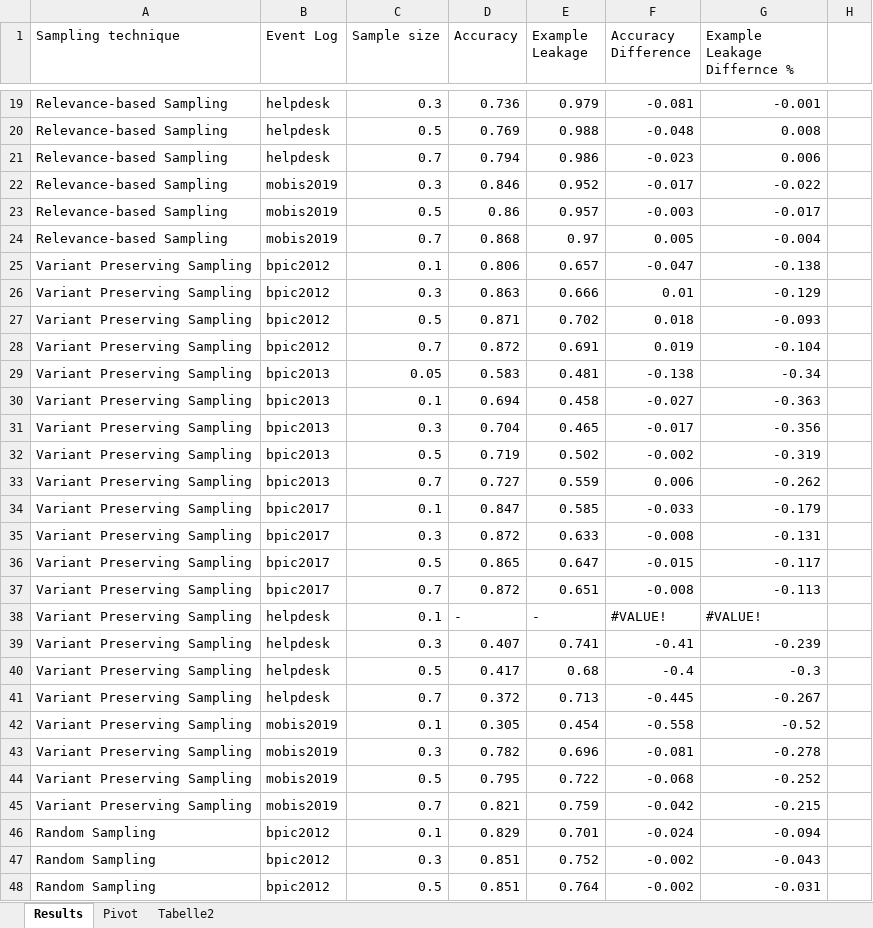
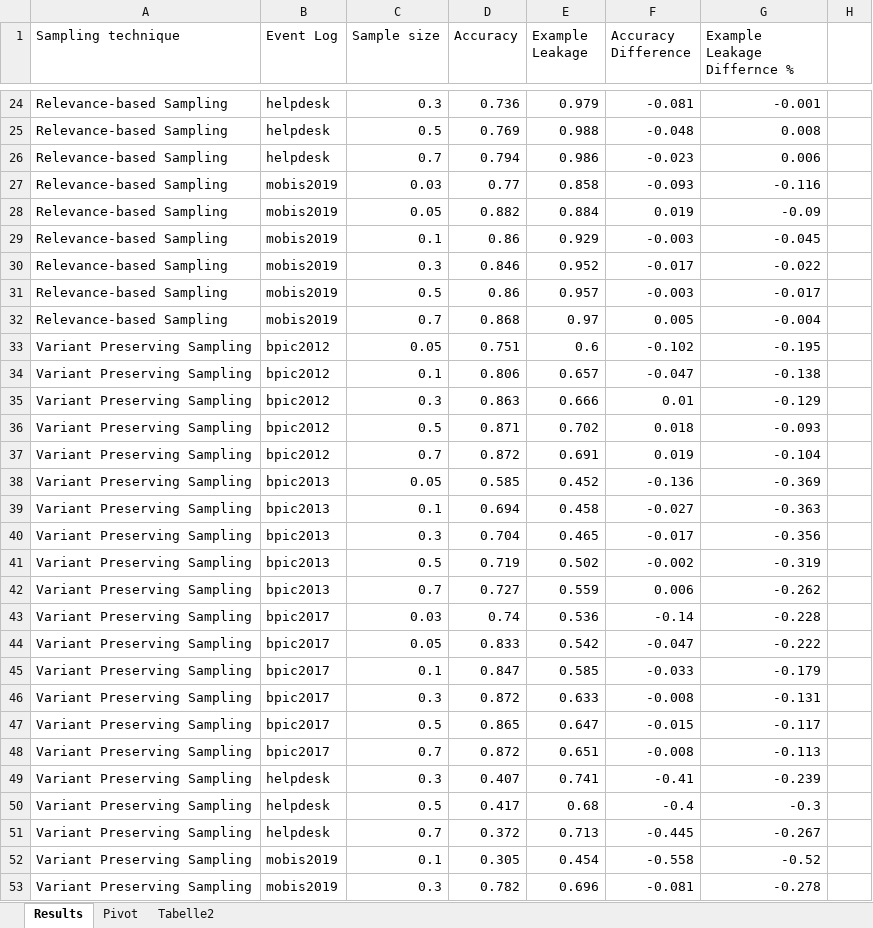
Before and after one commit to eva128/EVENT-LOG-SAMPLING-FOR-PREDICTIVE-PROCESS-MONITORING, an Excel workbook: results/results.xlsx, sheet Results, drawn as a sheet; only a part is shown, gaps mark what is left out; the shorter side is filled out with more unchanged rows; values as stored, in another font and other column widths than the file's, no cell formats; conditional formats not drawn; removed rows and columns are numbered as before the commit, all else as after; the diff covers the shown part only; the diff names each change by its address in the sheet, - before the commit and + after, or states it on an @@ line.

Commit message:
results

```diff
--- a/results/results.xlsx (sheet Results)
+++ b/results/results.xlsx (sheet Results)
+row 27: Relevance-based Sampling | mobis2019 | 0.03 | 0.77 | 0.858 | -0.093 | -0.116
+row 28: Relevance-based Sampling | mobis2019 | 0.05 | 0.882 | 0.884 | 0.019 | -0.09
+row 29: Relevance-based Sampling | mobis2019 | 0.1 | 0.86 | 0.929 | -0.003 | -0.045
+row 33: Variant Preserving Sampling | bpic2012 | 0.05 | 0.751 | 0.6 | -0.102 | -0.195
-D38 (Accuracy): 0.583
+D38 (Accuracy): 0.585
-E38 (Example Leakage): 0.481
+E38 (Example Leakage): 0.452
-F38 (Accuracy Difference): -0.138
+F38 (Accuracy Difference): -0.136
-G38 (Example Leakage Differnce %): -0.34
+G38 (Example Leakage Differnce %): -0.369
+row 43: Variant Preserving Sampling | bpic2017 | 0.03 | 0.74 | 0.536 | -0.14 | -0.228
+row 44: Variant Preserving Sampling | bpic2017 | 0.05 | 0.833 | 0.542 | -0.047 | -0.222
-row 38: Variant Preserving Sampling | helpdesk | 0.1 | - | - | #VALUE! | #VALUE!
```
Also changed, not shown: 10 added rows and 21 edited cells elsewhere in this sheet, cell formats, formulas that keep their value, 53 other files.
